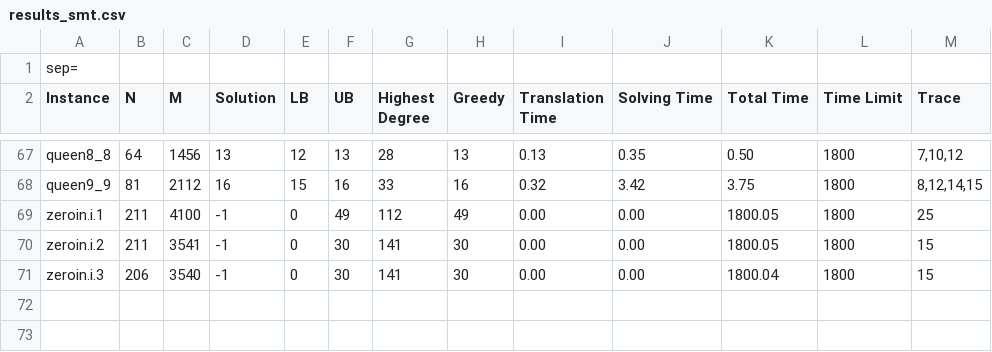
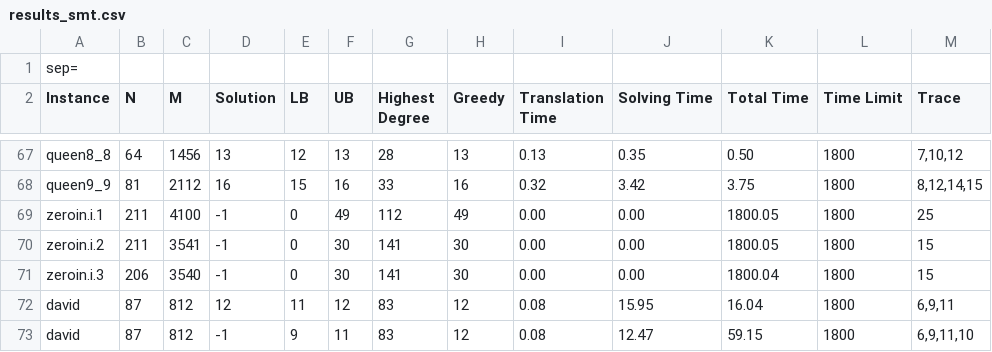
Before and after one commit to dhoepelman/in4336, a CSV file: gc/benchmark-smt/results_smt.csv, drawn as a sheet; only a part is shown, gaps mark what is left out.

```diff
--- a/gc/benchmark-smt/results_smt.csv
+++ b/gc/benchmark-smt/results_smt.csv
@@ -71 +71,3 @@ zeroin.i.2,211,3541,-1,0,30,141,30,0.00,0.00,1800.05,1800,"15"
 zeroin.i.3,206,3540,-1,0,30,141,30,0.00,0.00,1800.04,1800,"15"
+david,87,812,12,11,12,83,12,0.08,15.95,16.04,1800,"6,9,11"
+david,87,812,-1,9,11,83,12,0.08,12.47,59.15,1800,"6,9,11,10"
```
Also changed, not shown: gc/benchmark-sat/results_sat.csv, 7 other files.
